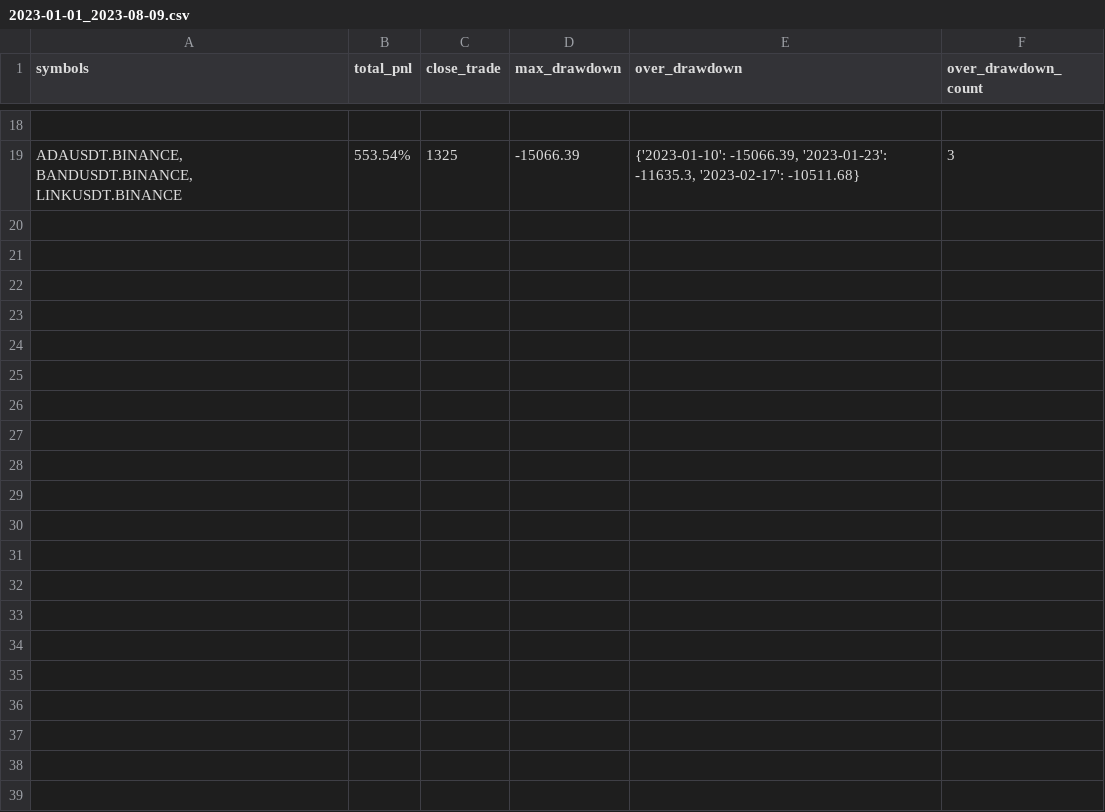
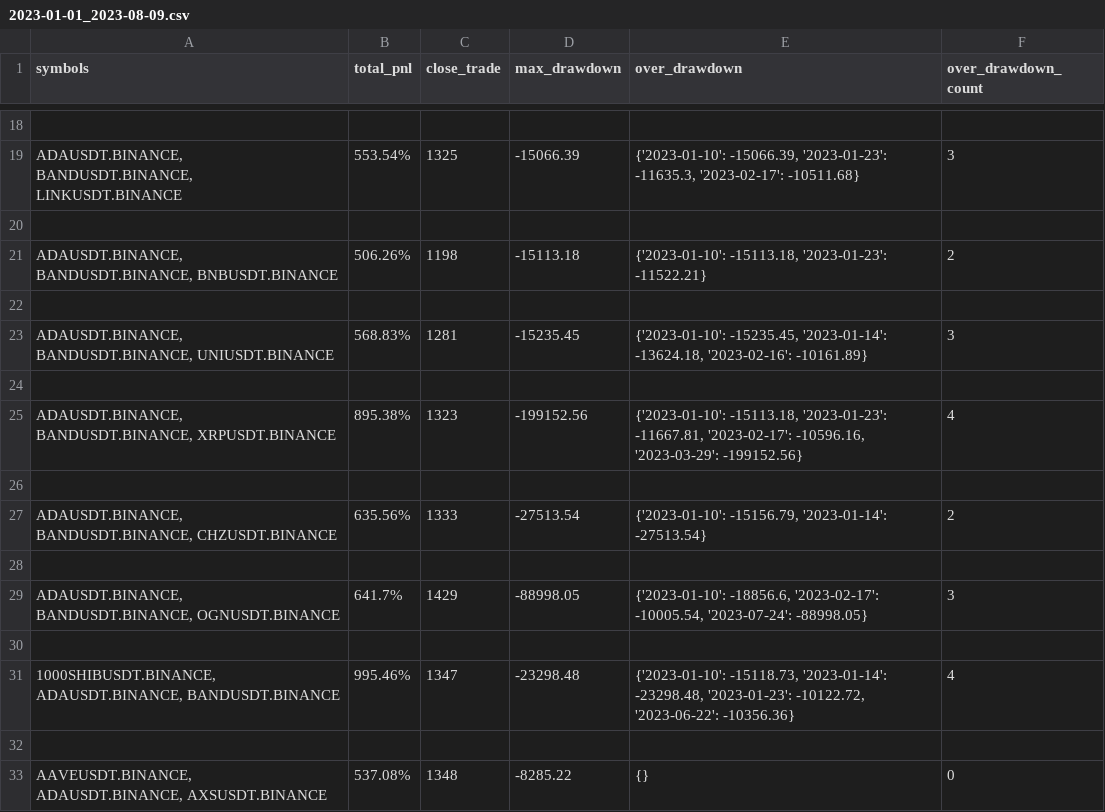
Before and after one commit to lo-e/vnpy, a CSV file: examples/MartingStrategy/combine_backtesting_result/INVERSE/BINANCE/2023-01-01_2023-08-09.csv, drawn as a sheet; only a part is shown, gaps mark what is left out; the diff names each change by its address in the sheet, - before the commit and + after, or states it on an @@ line.

Commit message:
update

```diff
--- a/examples/MartingStrategy/combine_backtesting_result/INVERSE/BINANCE/2023-01-01_2023-08-09.csv
+++ b/examples/MartingStrategy/combine_backtesting_result/INVERSE/BINANCE/2023-01-01_2023-08-09.csv
+row 20: (empty)
+row 21: ADAUSDT.BINANCE, BANDUSDT.BINANCE, BNBUSDT.BINANCE | 506.26% | 1198 | -15113.18 | {'2023-01-10': -15113.18, '2023-01-23': -11522.21} | 2
+row 22: (empty)
+row 23: ADAUSDT.BINANCE, BANDUSDT.BINANCE, UNIUSDT.BINANCE | 568.83% | 1281 | -15235.45 | {'2023-01-10': -15235.45, '2023-01-14': -13624.18, '2023-02-16': -10161.89} | 3
+row 24: (empty)
+row 25: ADAUSDT.BINANCE, BANDUSDT.BINANCE, XRPUSDT.BINANCE | 895.38% | 1323 | -199152.56 | {'2023-01-10': -15113.18, '2023-01-23': -11667.81, '2023-02-17': -10596.16, '2023-03-29': -199152.56} | 4
+row 26: (empty)
+row 27: ADAUSDT.BINANCE, BANDUSDT.BINANCE, CHZUSDT.BINANCE | 635.56% | 1333 | -27513.54 | {'2023-01-10': -15156.79, '2023-01-14': -27513.54} | 2
+row 28: (empty)
+row 29: ADAUSDT.BINANCE, BANDUSDT.BINANCE, OGNUSDT.BINANCE | 641.7% | 1429 | -88998.05 | {'2023-01-10': -18856.6, '2023-02-17': -10005.54, '2023-07-24': -88998.05} | 3
+row 30: (empty)
+row 31: 1000SHIBUSDT.BINANCE, ADAUSDT.BINANCE, BANDUSDT.BINANCE | 995.46% | 1347 | -23298.48 | {'2023-01-10': -15118.73, '2023-01-14': -23298.48, '2023-01-23': -10122.72, '2023-06-22': -10356.36} | 4
+row 32: (empty)
+row 33: AAVEUSDT.BINANCE, ADAUSDT.BINANCE, AXSUSDT.BINANCE | 537.08% | 1348 | -8285.22 | {} | 0
```
